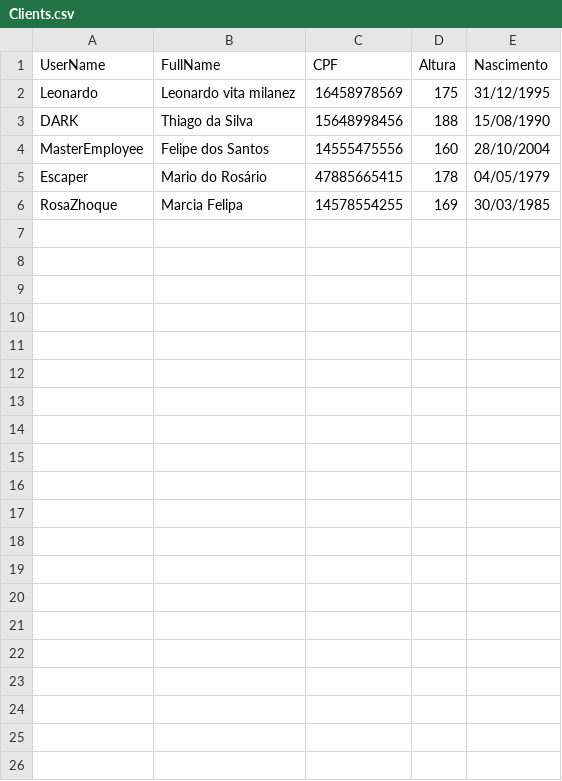
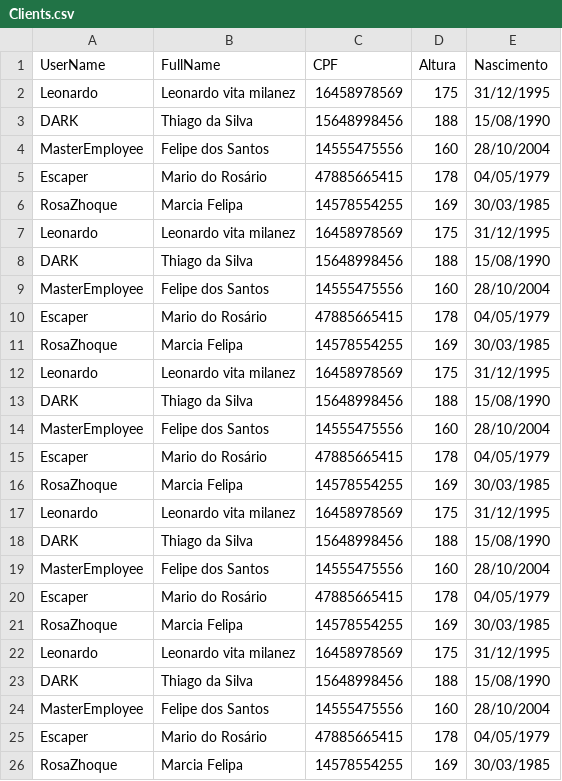
Before and after one commit to LeonardoVita/Study-Csharp-Collections, a CSV file: src/Clients.csv, drawn as a sheet; the diff names each change by its address in the sheet, - before the commit and + after, or states it on an @@ line.

Commit message:
Using for loop to enumerating a List

```diff
--- a/src/Clients.csv
+++ b/src/Clients.csv
+row 7: Leonardo | Leonardo vita milanez | 16458978569 | 175 | 31/12/1995
+row 8: DARK | Thiago da Silva | 15648998456 | 188 | 15/08/1990
+row 9: MasterEmployee | Felipe dos Santos | 14555475556 | 160 | 28/10/2004
+row 10: Escaper | Mario do Rosário | 47885665415 | 178 | 04/05/1979
+row 11: RosaZhoque | Marcia Felipa | 14578554255 | 169 | 30/03/1985
+row 12: Leonardo | Leonardo vita milanez | 16458978569 | 175 | 31/12/1995
+row 13: DARK | Thiago da Silva | 15648998456 | 188 | 15/08/1990
+row 14: MasterEmployee | Felipe dos Santos | 14555475556 | 160 | 28/10/2004
+row 15: Escaper | Mario do Rosário | 47885665415 | 178 | 04/05/1979
+row 16: RosaZhoque | Marcia Felipa | 14578554255 | 169 | 30/03/1985
+row 17: Leonardo | Leonardo vita milanez | 16458978569 | 175 | 31/12/1995
+row 18: DARK | Thiago da Silva | 15648998456 | 188 | 15/08/1990
+row 19: MasterEmployee | Felipe dos Santos | 14555475556 | 160 | 28/10/2004
+row 20: Escaper | Mario do Rosário | 47885665415 | 178 | 04/05/1979
+row 21: RosaZhoque | Marcia Felipa | 14578554255 | 169 | 30/03/1985
+row 22: Leonardo | Leonardo vita milanez | 16458978569 | 175 | 31/12/1995
+row 23: DARK | Thiago da Silva | 15648998456 | 188 | 15/08/1990
+row 24: MasterEmployee | Felipe dos Santos | 14555475556 | 160 | 28/10/2004
+row 25: Escaper | Mario do Rosário | 47885665415 | 178 | 04/05/1979
+row 26: RosaZhoque | Marcia Felipa | 14578554255 | 169 | 30/03/1985
```
Also changed, not shown: 1 other file.
